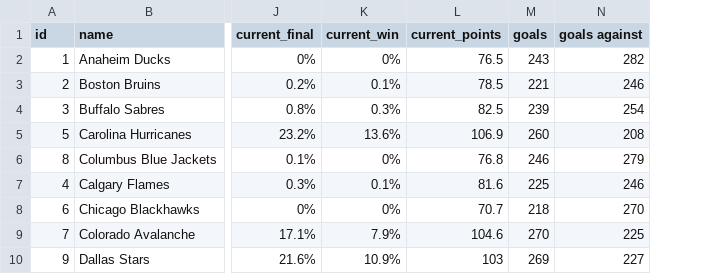
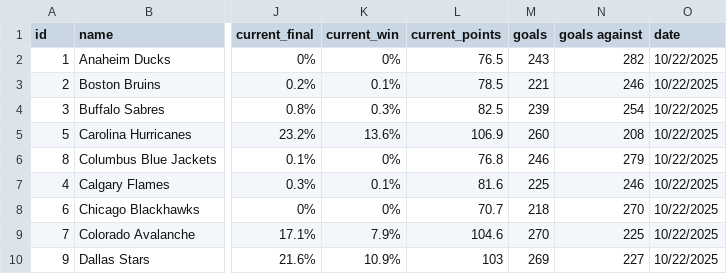
Before and after one commit to stevenpfaff/NHL-Projections-React, a CSV file: public/currentdata.csv, drawn as a sheet; only a part is shown, gaps mark what is left out; the diff names each change by its address in the sheet, - before the commit and + after, or states it on an @@ line.

```diff
--- a/public/currentdata.csv
+++ b/public/currentdata.csv
+column O (date), rows 2-10: all 10/22/2025
```
Also changed, not shown: 2 other files.
